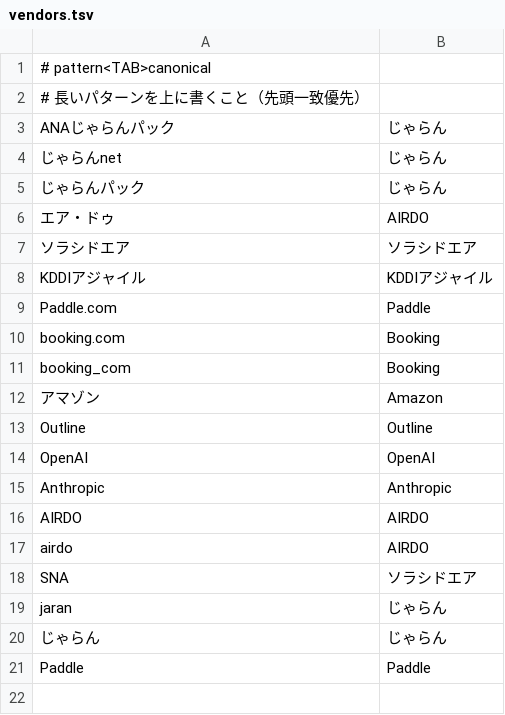
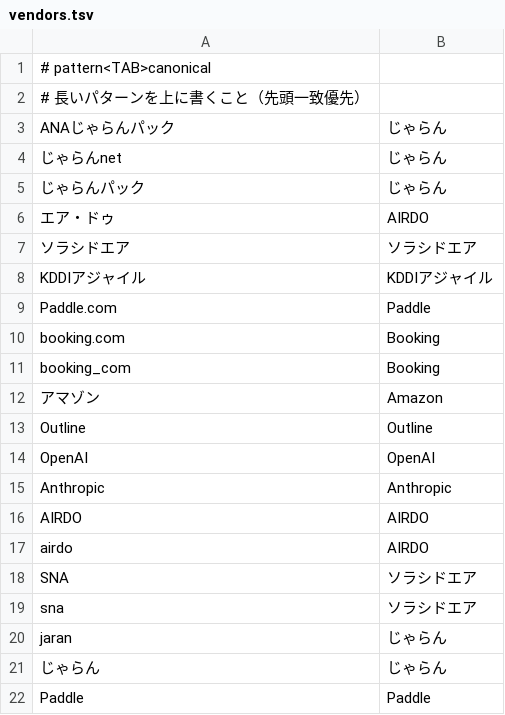
Before and after one commit to O6lvl4/grclone, a TSV file: experimental/bash/scripts/vendors.tsv, drawn as a sheet; the diff names each change by its address in the sheet, - before the commit and + after, or states it on an @@ line.

```diff
--- a/experimental/bash/scripts/vendors.tsv
+++ b/experimental/bash/scripts/vendors.tsv
+row 19: sna | ソラシドエア
```
Also changed, not shown: 4 other files.
